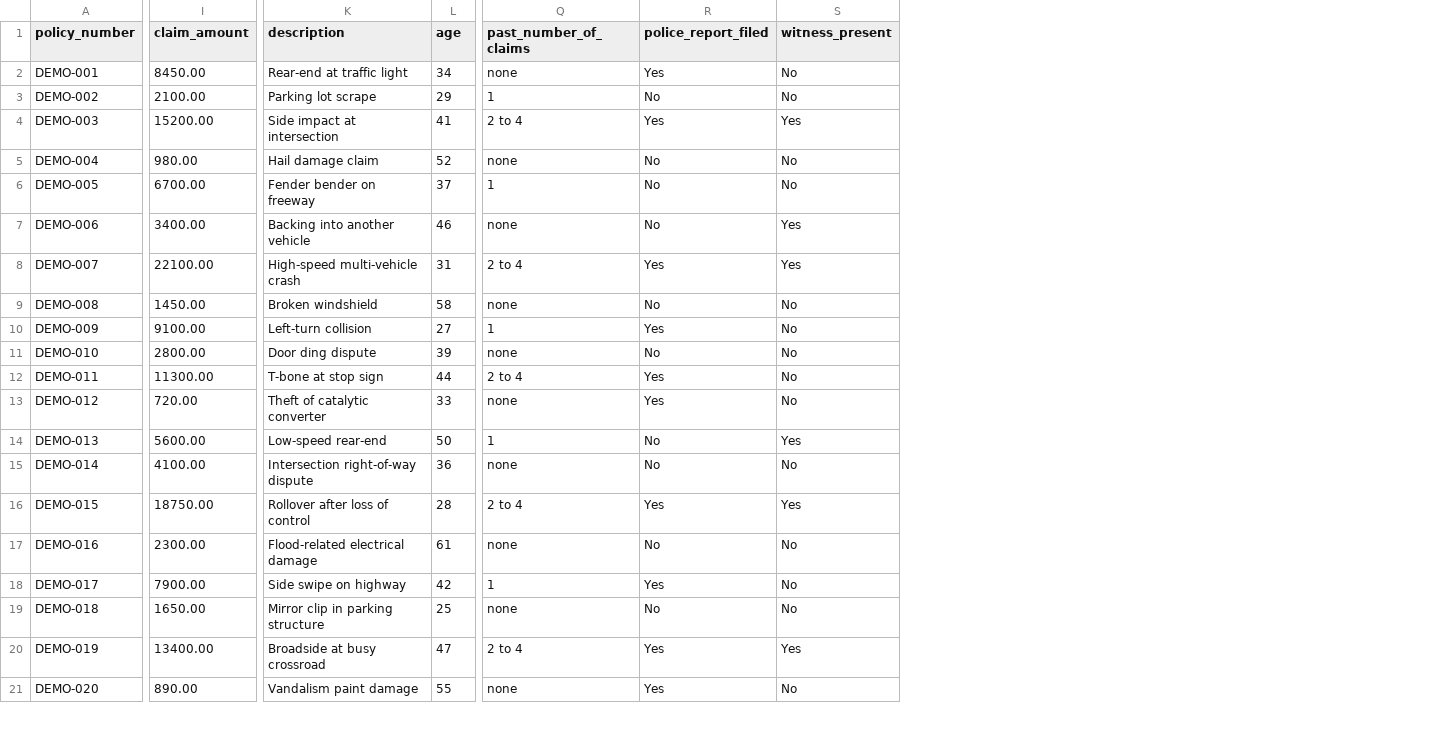
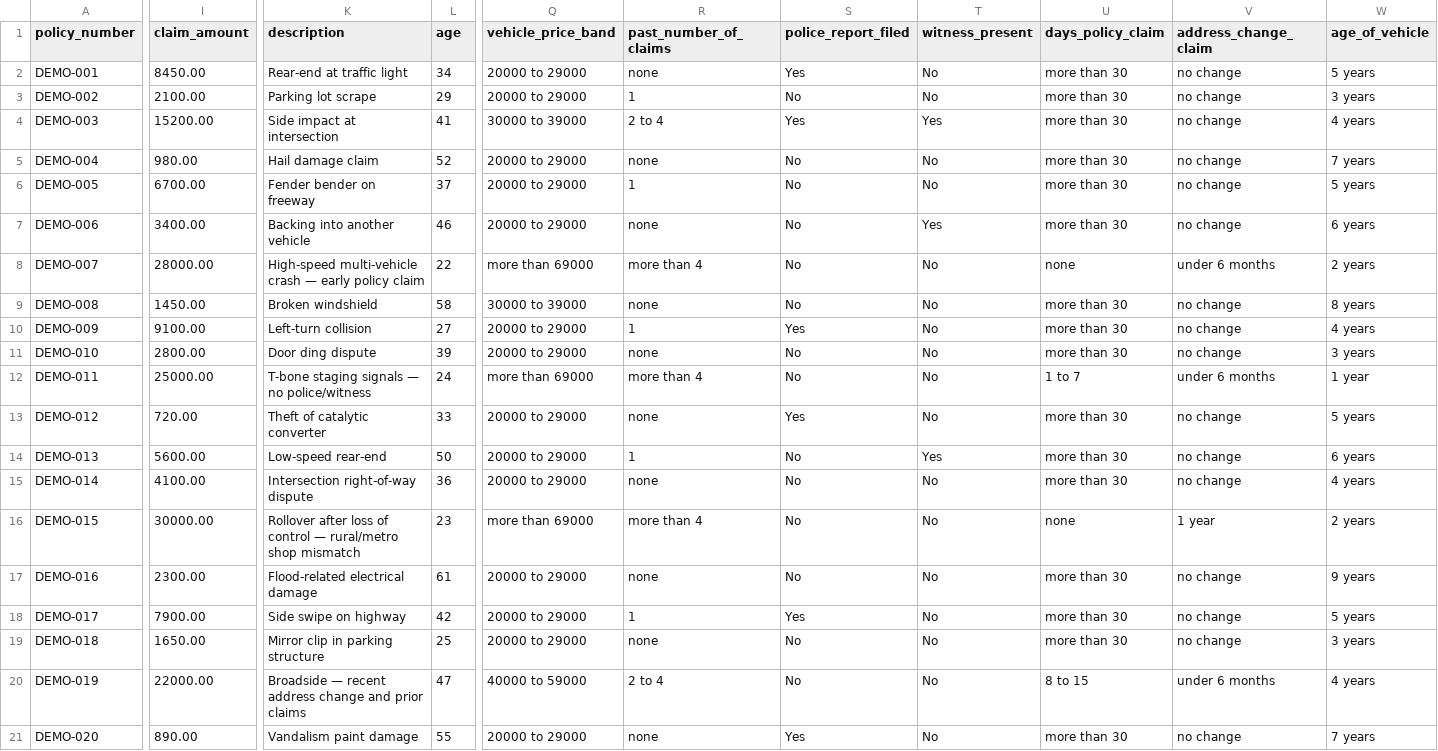
Before and after one commit to alinashaji-12/Insurance-Claims-Fraud-Risk-Analytics-Platform, a CSV file: backend/data/demo/claims_demo.csv, drawn as a sheet; only a part is shown, gaps mark what is left out; addresses are those after the commit; the diff covers the shown part only; the diff names each change by its address in the sheet, - before the commit and + after, or states it on an @@ line.

```diff
--- a/backend/data/demo/claims_demo.csv
+++ b/backend/data/demo/claims_demo.csv
+column Q (vehicle_price_band), rows 2-21: 20000 to 29000 | 20000 to 29000 | 30000 to 39000 | 20000 to 29000 | 20000 to 29000 | 20000 to 29000 | more than 69000 | 30000 to 39000 | 20000 to 29000 | 20000 to 29000 | more than 69000 | 20000 to 29000 | 20000 to 29000 | 20000 to 29000 | more than 69000 | 20000 to 29000 | 20000 to 29000 | 20000 to 29000 | 40000 to 59000 | 20000 to 29000
+column U (days_policy_claim), rows 2-21: more than 30 | more than 30 | more than 30 | more than 30 | more than 30 | more than 30 | none | more than 30 | more than 30 | more than 30 | 1 to 7 | more than 30 | more than 30 | more than 30 | none | more than 30 | more than 30 | more than 30 | 8 to 15 | more than 30
+column V (address_change_claim), rows 2-21: no change | no change | no change | no change | no change | no change | under 6 months | no change | no change | no change | under 6 months | no change | no change | no change | 1 year | no change | no change | no change | under 6 months | no change
+column W (age_of_vehicle), rows 2-21: 5 years | 3 years | 4 years | 7 years | 5 years | 6 years | 2 years | 8 years | 4 years | 3 years | 1 year | 5 years | 6 years | 4 years | 2 years | 9 years | 5 years | 3 years | 4 years | 7 years
-I8 (claim_amount): 22100.00
+I8 (claim_amount): 28000.00
-K8 (description): High-speed multi-vehicle crash
+K8 (description): High-speed multi-vehicle crash — early policy claim
-L8 (age): 31
+L8 (age): 22
-R8 (past_number_of_claims): 2 to 4
+R8 (past_number_of_claims): more than 4
-S8 (police_report_filed): Yes
+S8 (police_report_filed): No
-T8 (witness_present): Yes
+T8 (witness_present): No
-I12 (claim_amount): 11300.00
+I12 (claim_amount): 25000.00
-K12 (description): T-bone at stop sign
+K12 (description): T-bone staging signals — no police/witness
-L12 (age): 44
+L12 (age): 24
-R12 (past_number_of_claims): 2 to 4
+R12 (past_number_of_claims): more than 4
-S12 (police_report_filed): Yes
+S12 (police_report_filed): No
-I16 (claim_amount): 18750.00
+I16 (claim_amount): 30000.00
-K16 (description): Rollover after loss of control
+K16 (description): Rollover after loss of control — rural/metro shop mismatch
-L16 (age): 28
+L16 (age): 23
-R16 (past_number_of_claims): 2 to 4
+R16 (past_number_of_claims): more than 4
-S16 (police_report_filed): Yes
+S16 (police_report_filed): No
-T16 (witness_present): Yes
+T16 (witness_present): No
-I20 (claim_amount): 13400.00
+I20 (claim_amount): 22000.00
-K20 (description): Broadside at busy crossroad
+K20 (description): Broadside — recent address change and prior claims
-S20 (police_report_filed): Yes
+S20 (police_report_filed): No
-T20 (witness_present): Yes
+T20 (witness_present): No
```
Also changed, not shown: 23 edited cells elsewhere in this file, 6 other files.
